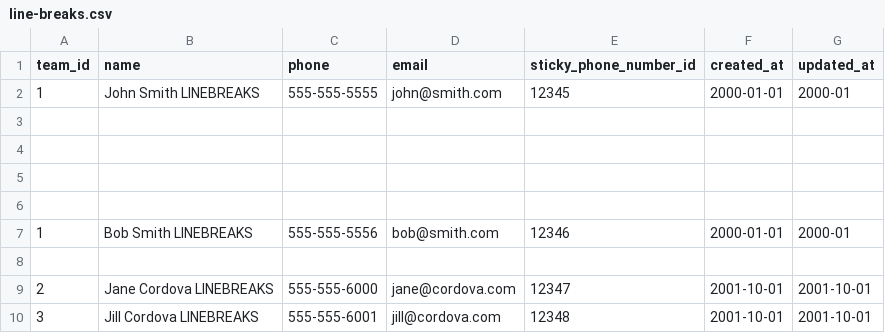
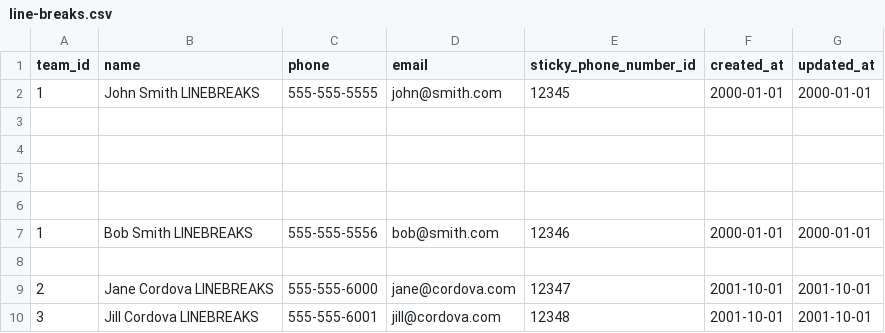
Before and after one commit to lasellers/csv-uploader, a CSV file: examples/line-breaks.csv, drawn as a sheet.

```diff
--- a/examples/line-breaks.csv
+++ b/examples/line-breaks.csv
@@ -1,3 +1,3 @@
 team_id,name,phone,email,sticky_phone_number_id,created_at,updated_at
-1,John Smith LINEBREAKS,555-555-5555,john@smith.com,12345,2000-01-01,2000-01
+1,John Smith LINEBREAKS,555-555-5555,john@smith.com,12345,2000-01-01,2000-01-01
 
@@ -6,3 +6,3 @@ team_id,name,phone,email,sticky_phone_number_id,created_at,updated_at
 
-1,Bob Smith LINEBREAKS,555-555-5556,bob@smith.com,12346,2000-01-01,2000-01
+1,Bob Smith LINEBREAKS,555-555-5556,bob@smith.com,12346,2000-01-01,2000-01-01
 
```
Also changed, not shown: examples/example.csv, examples/foobargoo.csv, 3 other files.
